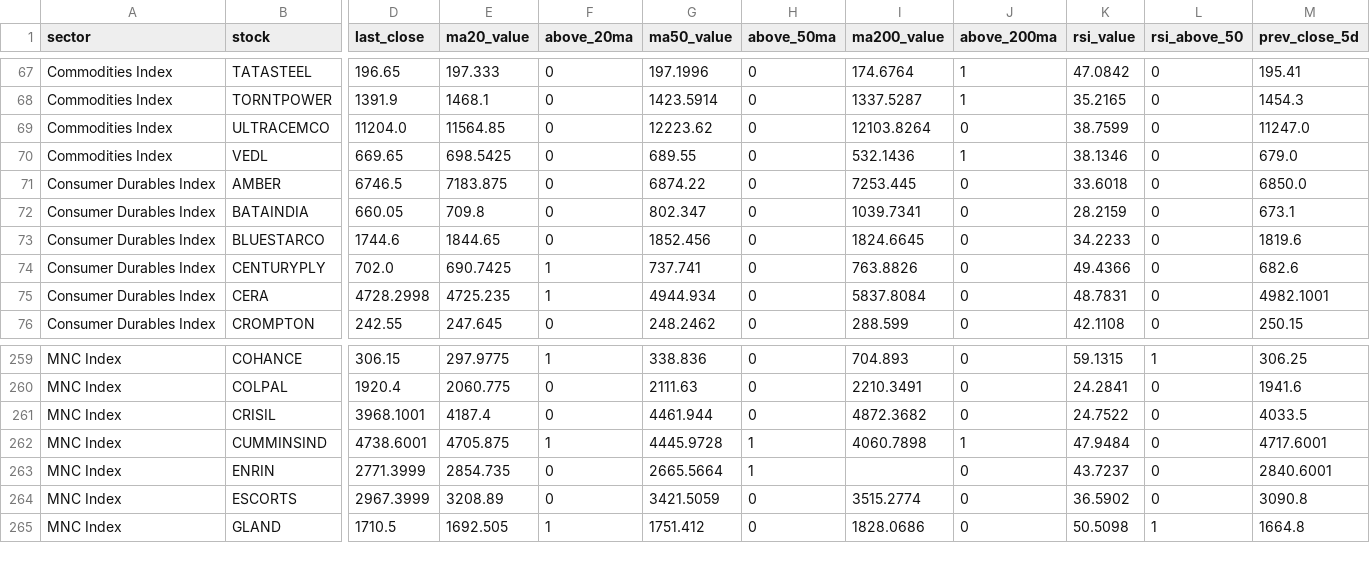
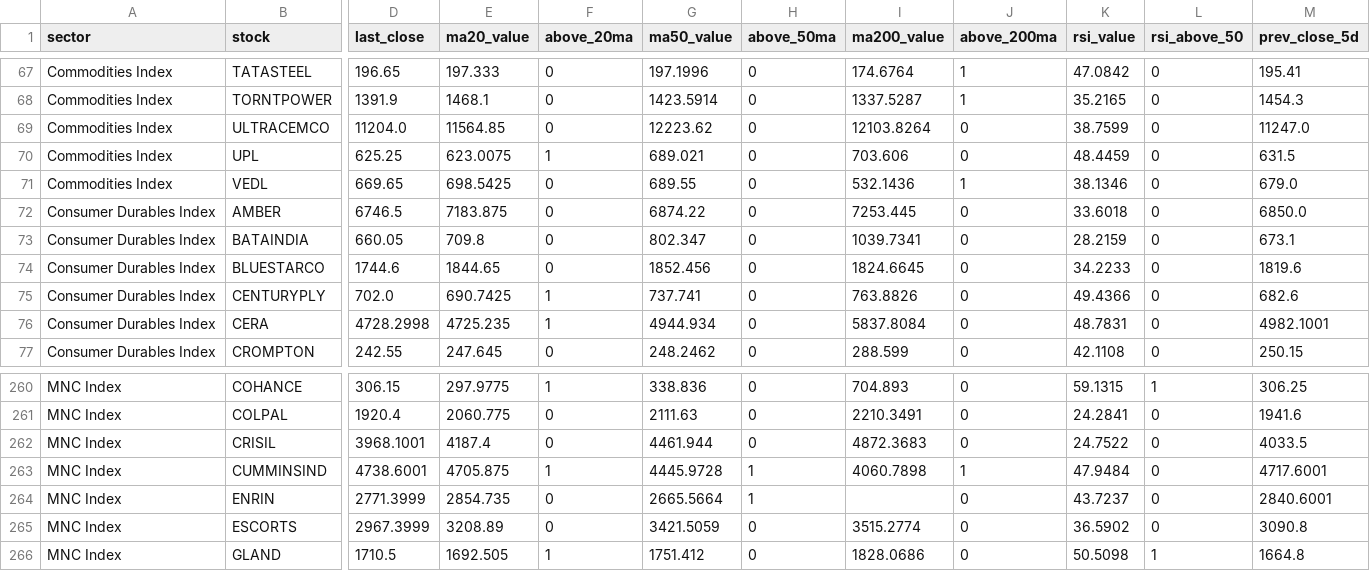
Before and after one commit to VJTriumph/market-breadth-dashboard, a CSV file: data/stocks_data.csv, drawn as a sheet; only a part is shown, gaps mark what is left out; addresses are those after the commit; rows hold the shown columns only; the diff names each change by its address in the sheet, - before the commit and + after, or states it on an @@ line.

```diff
--- a/data/stocks_data.csv
+++ b/data/stocks_data.csv
+row 70: Commodities Index | UPL | 625.25 | 623.0075 | 1 | 689.021 | 0 | 703.606 | 0 | 48.4459 | 0 | 631.5
-I262 (ma200_value): 4872.3682
+I262 (ma200_value): 4872.3683
```
Also changed, not shown: data/dashboard.csv, 3 other files.
